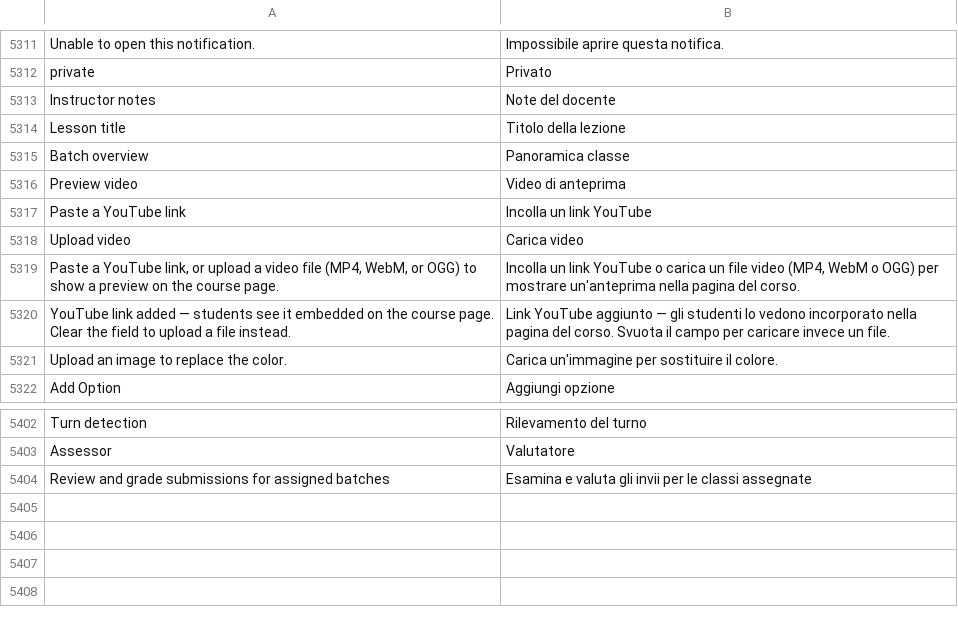
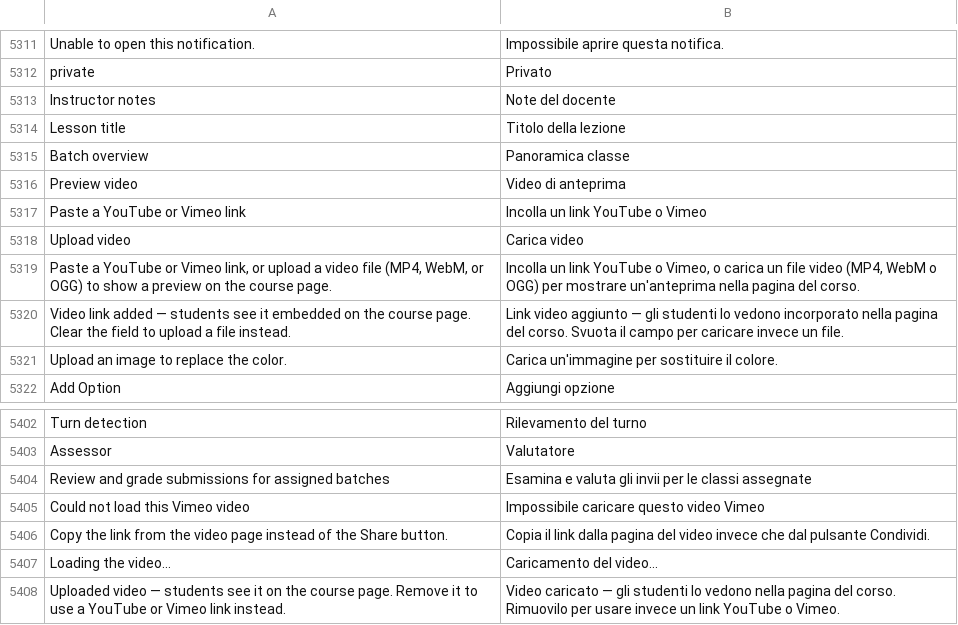
Before and after one commit to mrossi-os/lms, a CSV file: lms/translations/it.csv, drawn as a sheet; only a part is shown, gaps mark what is left out; removed rows and columns are numbered as before the commit, all else as after; the diff names each change by its address in the sheet, - before the commit and + after, or states it on an @@ line.

```diff
--- a/lms/translations/it.csv
+++ b/lms/translations/it.csv
-row 5317: Paste a YouTube link | Incolla un link YouTube
+row 5317: Paste a YouTube or Vimeo link | Incolla un link YouTube o Vimeo
-A5319: …a YouTube link, or…
+A5319: …a YouTube or Vimeo link, or…
-B5319: …YouTube o carica un…
+B5319: …YouTube o Vimeo, o carica un…
-A5320: YouTube link added…
+A5320: Video link added…
-B5320: Link YouTube aggiunto —…
+B5320: Link video aggiunto —…
+row 5405: Could not load this Vimeo video | Impossibile caricare questo video Vimeo
+row 5406: Copy the link from the video page instead of the Share button. | Copia il link dalla pagina del video invece che dal pulsante Condividi.
+row 5407: Loading the video… | Caricamento del video…
+row 5408: Uploaded video — students see it on the course page. Remove it to use a YouTube or Vimeo link instead. | Video caricato — gli studenti lo vedono nella pagina del corso. Rimuovilo per usare invece un link YouTube o Vimeo.
```
Also changed, not shown: 6 other files.
